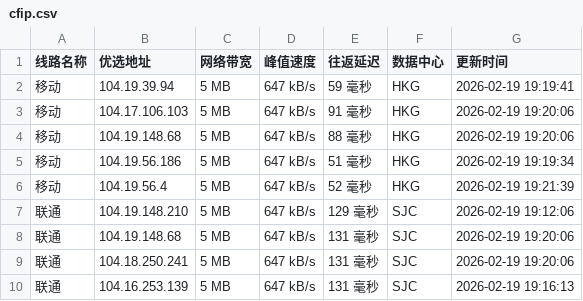
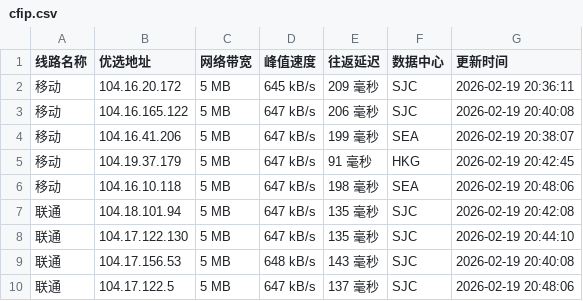
Before and after one commit to yuanxiawan/cfipv4db, a CSV file: cfip.csv, drawn as a sheet; only a part is shown; the diff covers the shown part only.

```diff
--- a/cfip.csv
+++ b/cfip.csv
@@ -1,10 +1,10 @@
 线路名称,优选地址,网络带宽,峰值速度,往返延迟,数据中心,更新时间
-移动,104.19.39.94,5 MB,647 kB/s,59 毫秒,HKG,2026-02-19 19:19:41
-移动,104.17.106.103,5 MB,647 kB/s,91 毫秒,HKG,2026-02-19 19:20:06
-移动,104.19.148.68,5 MB,647 kB/s,88 毫秒,HKG,2026-02-19 19:20:06
-移动,104.19.56.186,5 MB,647 kB/s,51 毫秒,HKG,2026-02-19 19:19:34
-移动,104.19.56.4,5 MB,647 kB/s,52 毫秒,HKG,2026-02-19 19:21:39
-联通,104.19.148.210,5 MB,647 kB/s,129 毫秒,SJC,2026-02-19 19:12:06
-联通,104.19.148.68,5 MB,647 kB/s,131 毫秒,SJC,2026-02-19 19:20:06
-联通,104.18.250.241,5 MB,647 kB/s,131 毫秒,SJC,2026-02-19 19:20:06
-联通,104.16.253.139,5 MB,647 kB/s,131 毫秒,SJC,2026-02-19 19:16:13
+移动,104.16.20.172,5 MB,645 kB/s,209 毫秒,SJC,2026-02-19 20:36:11
+移动,104.16.165.122,5 MB,647 kB/s,206 毫秒,SJC,2026-02-19 20:40:08
+移动,104.16.41.206,5 MB,647 kB/s,199 毫秒,SEA,2026-02-19 20:38:07
+移动,104.19.37.179,5 MB,647 kB/s,91 毫秒,HKG,2026-02-19 20:42:45
+移动,104.16.10.118,5 MB,647 kB/s,198 毫秒,SEA,2026-02-19 20:48:06
+联通,104.18.101.94,5 MB,647 kB/s,135 毫秒,SJC,2026-02-19 20:42:08
+联通,104.17.122.130,5 MB,647 kB/s,135 毫秒,SJC,2026-02-19 20:44:10
+联通,104.17.156.53,5 MB,648 kB/s,143 毫秒,SJC,2026-02-19 20:40:08
+联通,104.17.122.5,5 MB,647 kB/s,137 毫秒,SJC,2026-02-19 20:48:06
```
Also changed, not shown: 22 edited cells elsewhere in this file, 1 other file.
